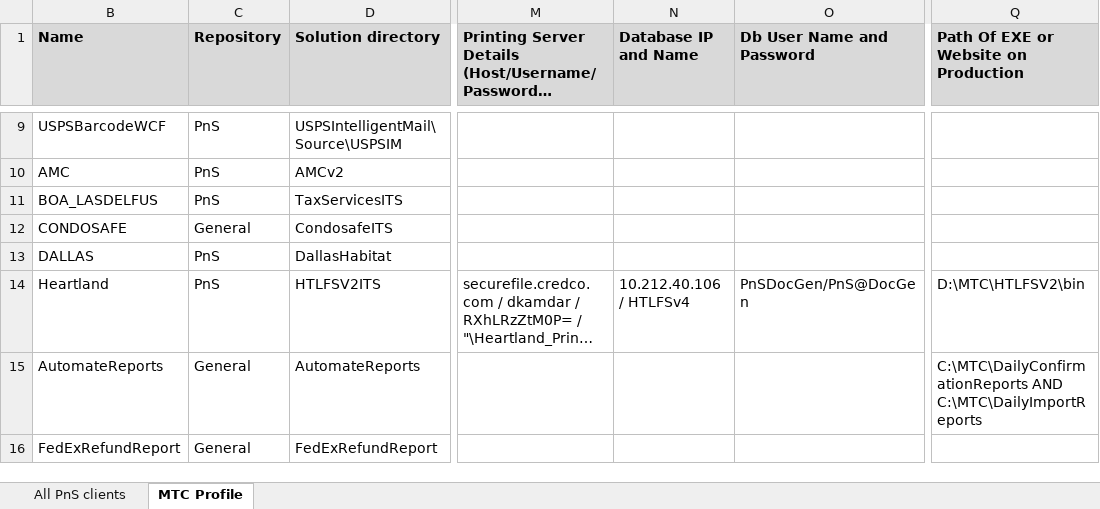
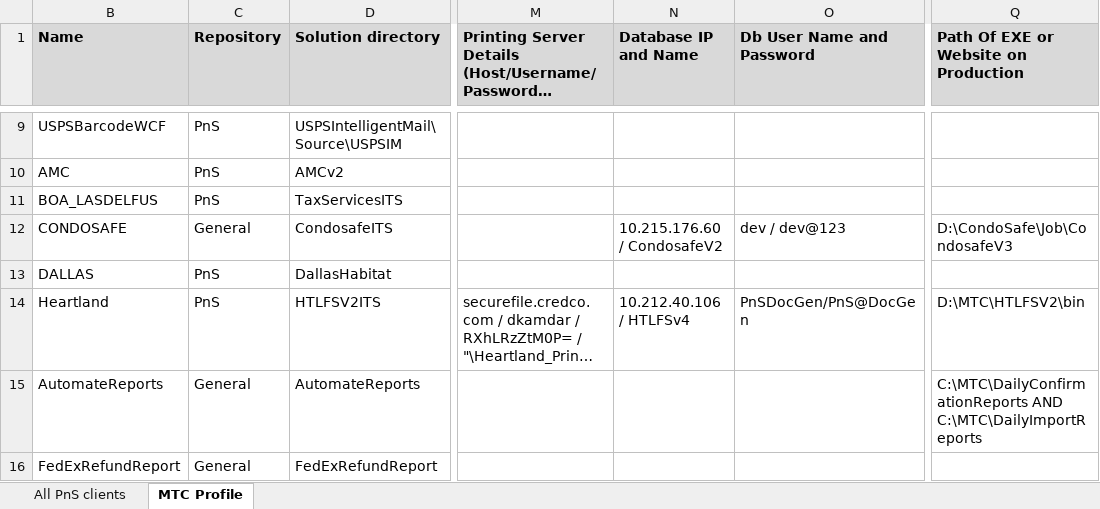
Before and after one commit to kaushikraj302000-glitch/AuthoMail-Cotality, an Excel workbook: docs/MTC projects detail.xlsx, sheet MTC Profile, drawn as a sheet; only a part is shown, gaps mark what is left out; long unchanged cells end in …; values as stored, in another font and other column widths than the file's, no borders; the diff names each change by its address in the sheet, - before the commit and + after, or states it on an @@ line.

Commit message:
information added for condosafe project in excel

```diff
--- a/docs/MTC projects detail.xlsx (sheet MTC Profile)
+++ b/docs/MTC projects detail.xlsx (sheet MTC Profile)
-N12 (Database IP and Name): (empty)
+N12 (Database IP and Name): 10.215.176.60 / CondosafeV2
-O12 (Db User Name and Password): (empty)
+O12 (Db User Name and Password): dev / dev@123
-Q12: (empty)
+Q12: D:\CondoSafe\Job\CondosafeV3
```
Also changed, not shown: sheet All PnS clients.
